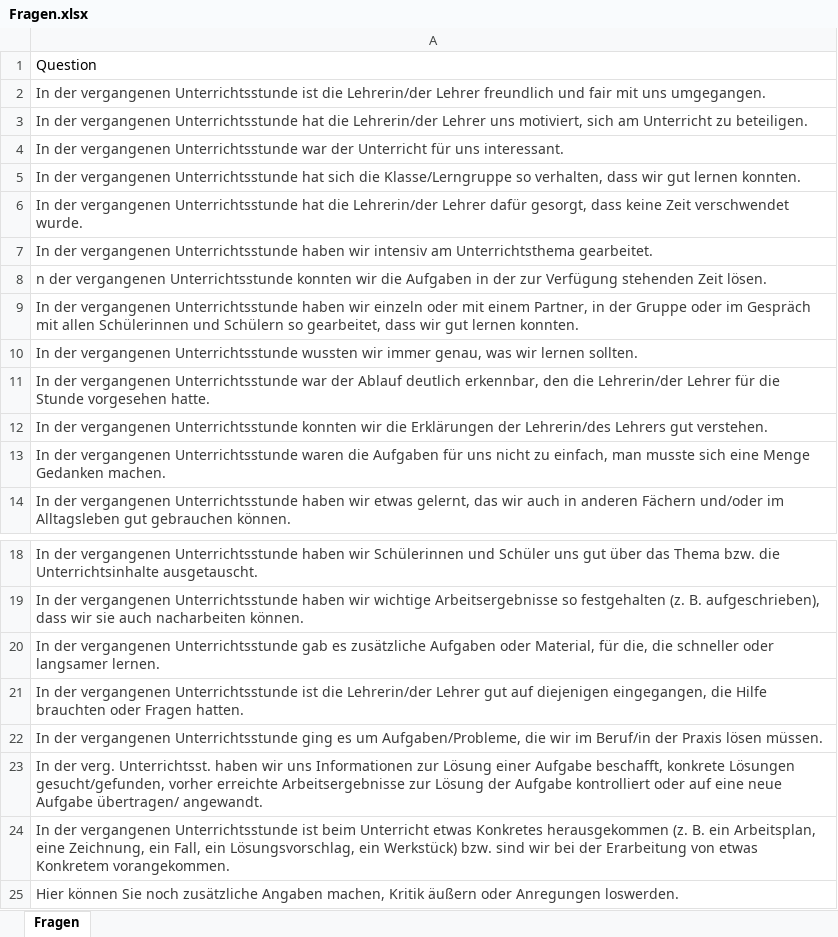
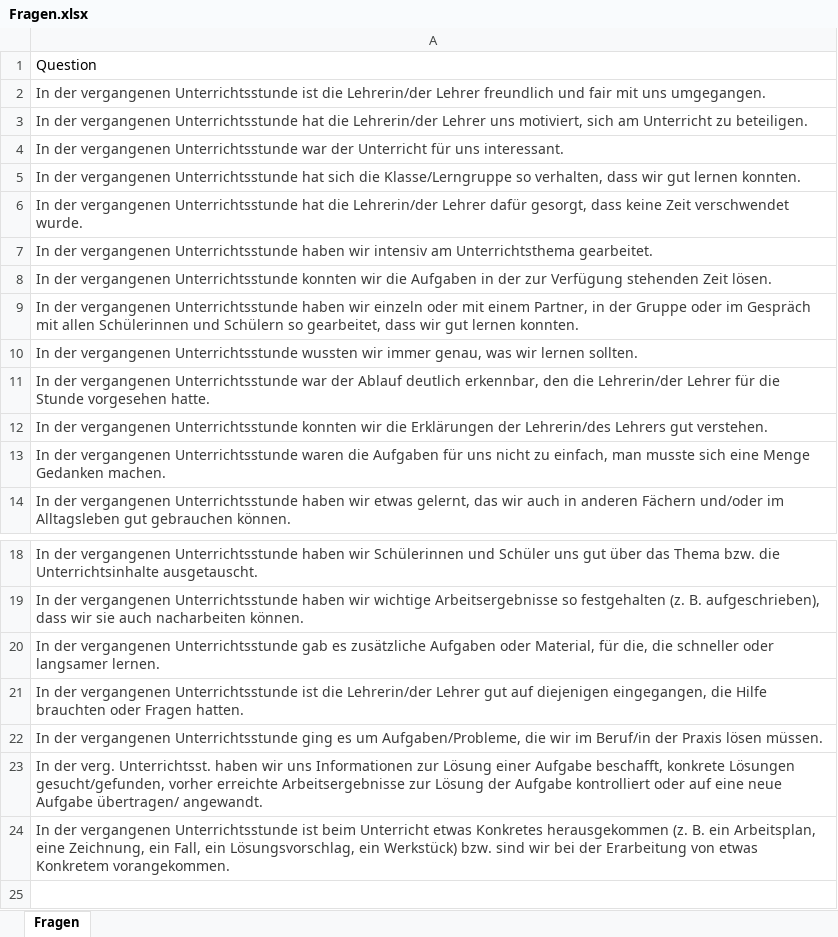
Before and after one commit to jtuttas/pollSystem, an Excel workbook: Fragen.xlsx, sheet Fragen, drawn as a sheet; only a part is shown, gaps mark what is left out; values as stored, in another font and other column widths than the file's, no borders; the diff names each change by its address in the sheet, - before the commit and + after, or states it on an @@ line.

```diff
--- a/Fragen.xlsx (sheet Fragen)
+++ b/Fragen.xlsx (sheet Fragen)
-A8: n der vergangenen…
+A8: In der vergangenen…
-row 25: Hier können Sie noch zusätzliche Angaben machen, Kritik äußern oder Anregungen loswerden.
```
Also changed, not shown: 3 other files.
